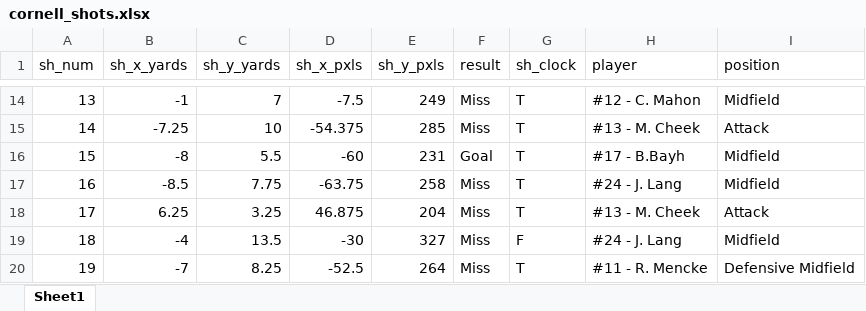
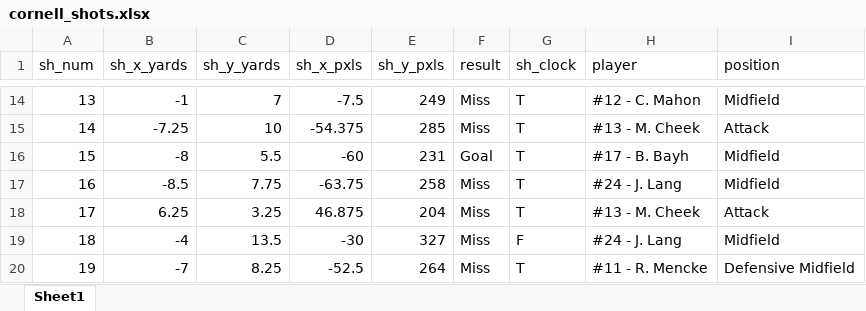
Before and after one commit to CharlieOlmert/project, an Excel workbook: cornell_shots.xlsx, sheet Sheet1, drawn as a sheet; only a part is shown, gaps mark what is left out; values as stored, in another font and other column widths than the file's, no borders; the diff names each change by its address in the sheet, - before the commit and + after, or states it on an @@ line.

Commit message:
updated ReadME and cleaned data

```diff
--- a/cornell_shots.xlsx (sheet Sheet1)
+++ b/cornell_shots.xlsx (sheet Sheet1)
-H16 (player): #17 - B.Bayh
+H16 (player): #17 - B. Bayh
```
Also changed, not shown: 1 other file.
